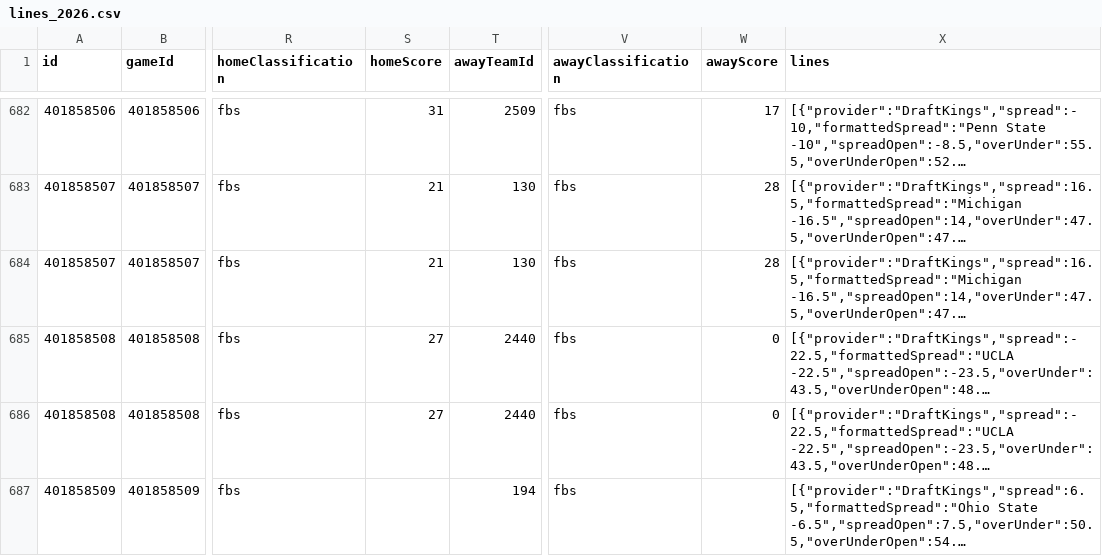
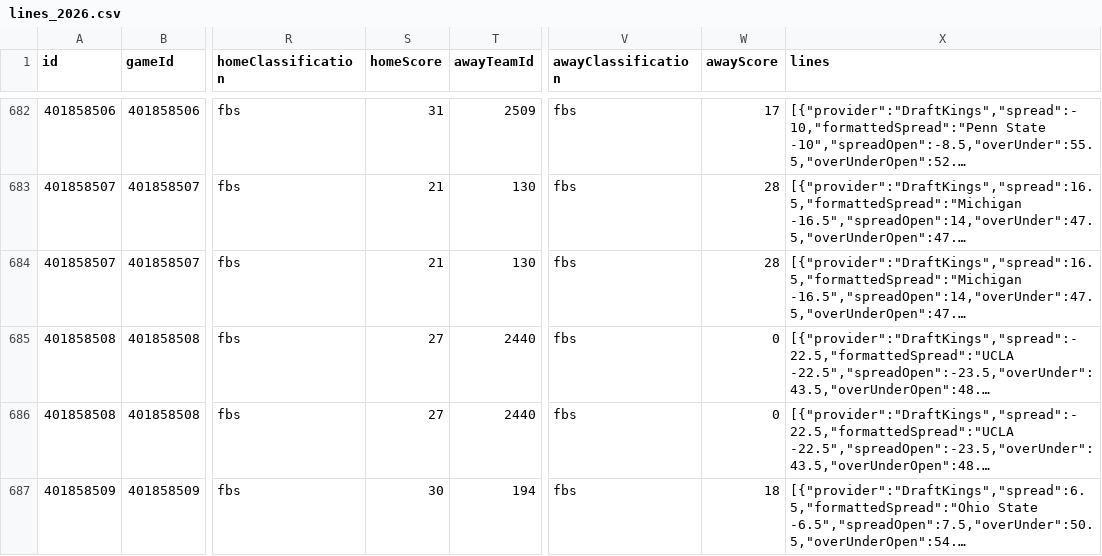
Before and after one commit to matthewrichey3317/cfb-data, a CSV file: data/lines_2026.csv, drawn as a sheet; only a part is shown, gaps mark what is left out; long unchanged cells end in …; the diff covers the shown part only; the diff names each change by its address in the sheet, - before the commit and + after, or states it on an @@ line.

```diff
--- a/data/lines_2026.csv
+++ b/data/lines_2026.csv
-S687 (homeScore): (empty)
+S687 (homeScore): 30
-W687 (awayScore): (empty)
+W687 (awayScore): 18
```
Also changed, not shown: 48 edited cells elsewhere in this file, data/games_2026.csv, data/weather_2026.csv, 4 other files.
